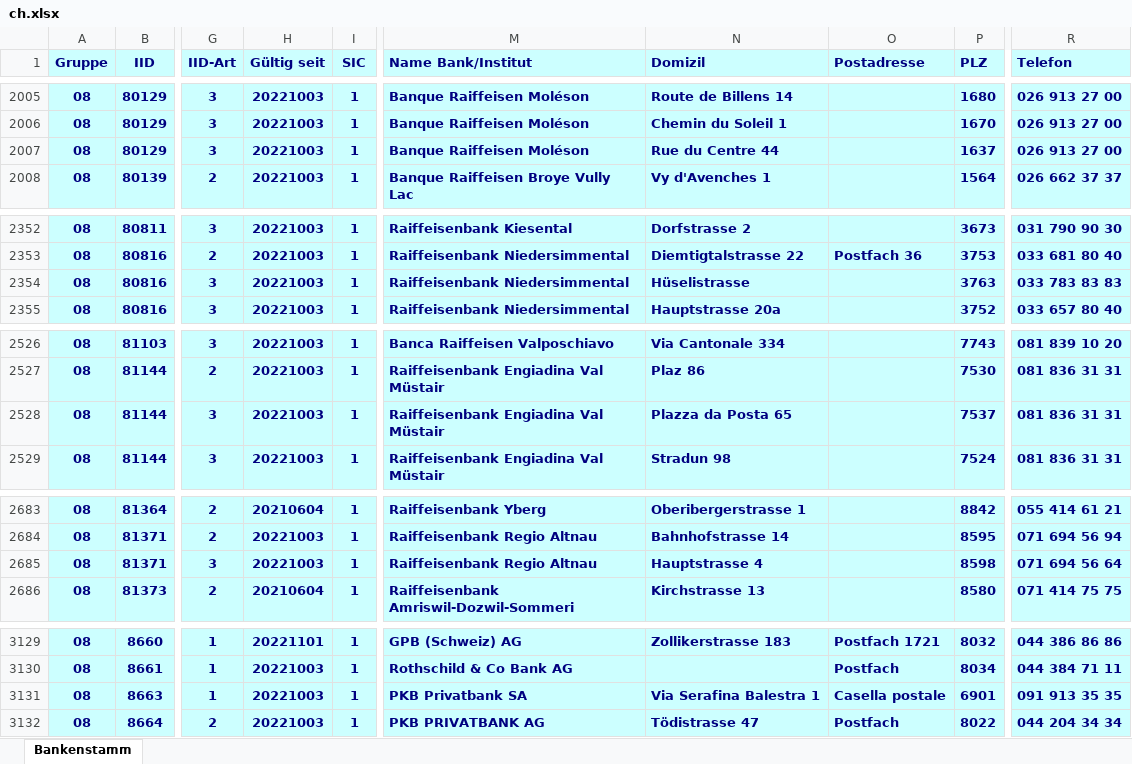
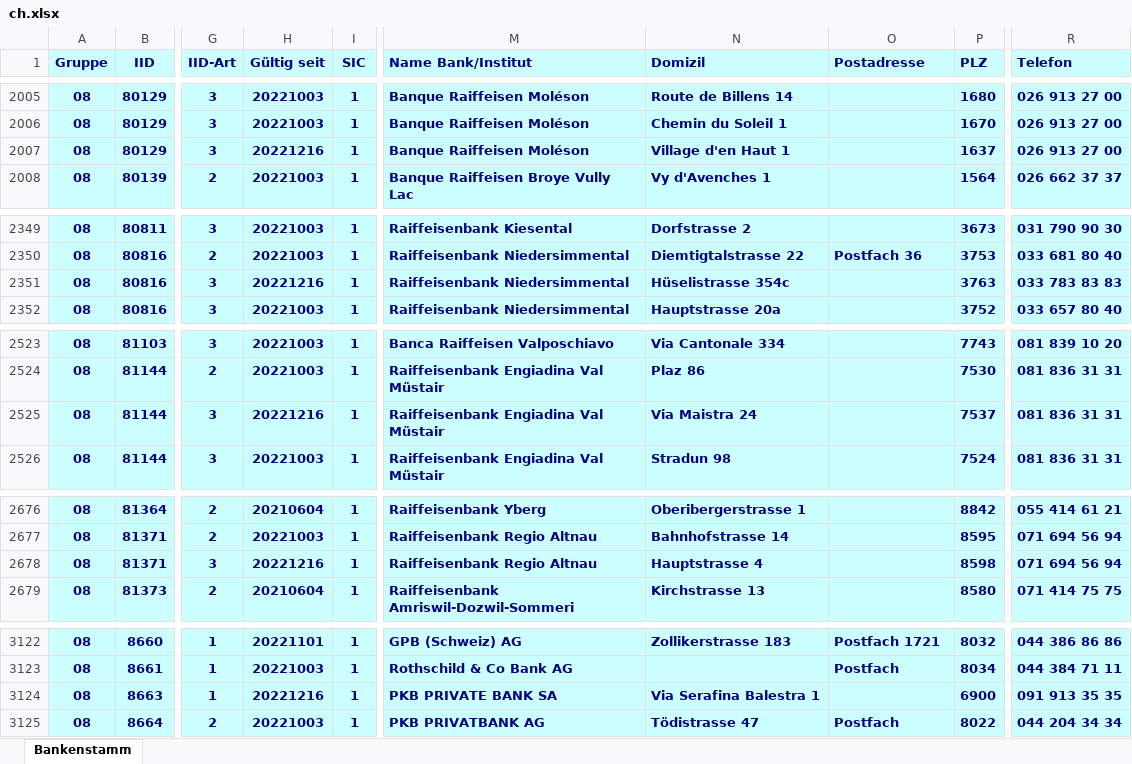
Before and after one commit to marcapo/goiban-data-loader, an Excel workbook: data/ch.xlsx, sheet Bankenstamm, drawn as a sheet; only a part is shown, gaps mark what is left out; values as stored, in another font and other column widths than the file's, no borders; addresses are those after the commit; the diff covers the shown part only; the diff names each change by its address in the sheet, - before the commit and + after, or states it on an @@ line.

```diff
--- a/data/ch.xlsx (sheet Bankenstamm)
+++ b/data/ch.xlsx (sheet Bankenstamm)
-H2007 (Gültig seit): 20221003
+H2007 (Gültig seit): 20221216
-N2007 (Domizil): Rue du Centre 44
+N2007 (Domizil): Village d'en Haut 1
-H2351 (Gültig seit): 20221003
+H2351 (Gültig seit): 20221216
-N2351 (Domizil): Hüselistrasse
+N2351 (Domizil): Hüselistrasse 354c
-H2525 (Gültig seit): 20221003
+H2525 (Gültig seit): 20221216
-N2525 (Domizil): Plazza da Posta 65
+N2525 (Domizil): Via Maistra 24
-H2678 (Gültig seit): 20221003
+H2678 (Gültig seit): 20221216
-R2678 (Telefon): 071 694 56 64
+R2678 (Telefon): 071 694 56 94
-H3124 (Gültig seit): 20221003
+H3124 (Gültig seit): 20221216
-M3124 (Name Bank/Institut): PKB Privatbank SA
+M3124 (Name Bank/Institut): PKB PRIVATE BANK SA
-O3124 (Postadresse): Casella postale
+O3124 (Postadresse): (empty)
-P3124 (PLZ): 6901
+P3124 (PLZ): 6900
```
Also changed, not shown: 1 added row, 8 removed rows and 50 edited cells elsewhere in this sheet, 2 other files.
